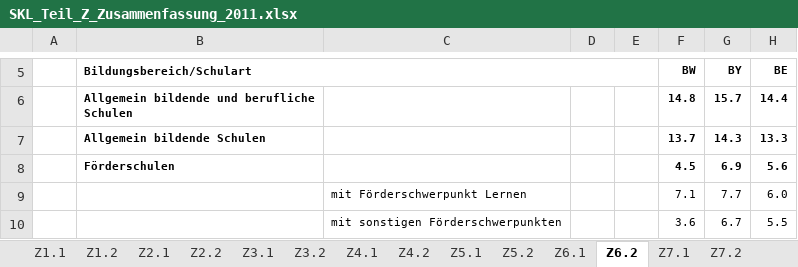
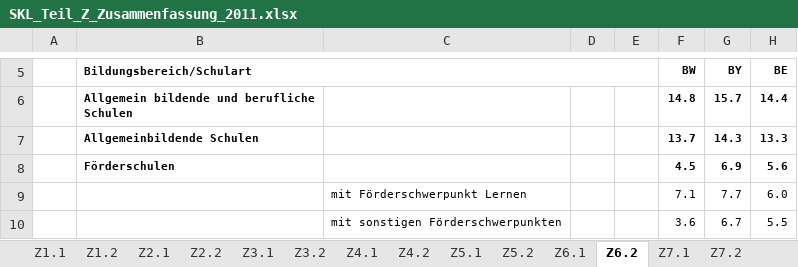
Before and after one commit to Stargazer-ger/capstone_project_hh_23_1, an Excel workbook: testing_data/SKL_Teil_Z_Zusammenfassung_2011.xlsx, sheet Z6.2, drawn as a sheet; only a part is shown, gaps mark what is left out; values as stored, in another font and other column widths than the file's, no borders; the diff names each change by its address in the sheet, - before the commit and + after, or states it on an @@ line.

```diff
--- a/testing_data/SKL_Teil_Z_Zusammenfassung_2011.xlsx (sheet Z6.2)
+++ b/testing_data/SKL_Teil_Z_Zusammenfassung_2011.xlsx (sheet Z6.2)
-B7 (Bildungsbereich/Schulart): Allgemein bildende Schulen
+B7 (Bildungsbereich/Schulart): Allgemeinbildende Schulen
```
Also changed, not shown: sheet Z7.2, testing_data/SKL_Teil_Z_Zusammenfassung_2012.xlsx, testing_data/SKL_Teil_Z_Zusammenfassung_2016.xlsx, 4 other files.
